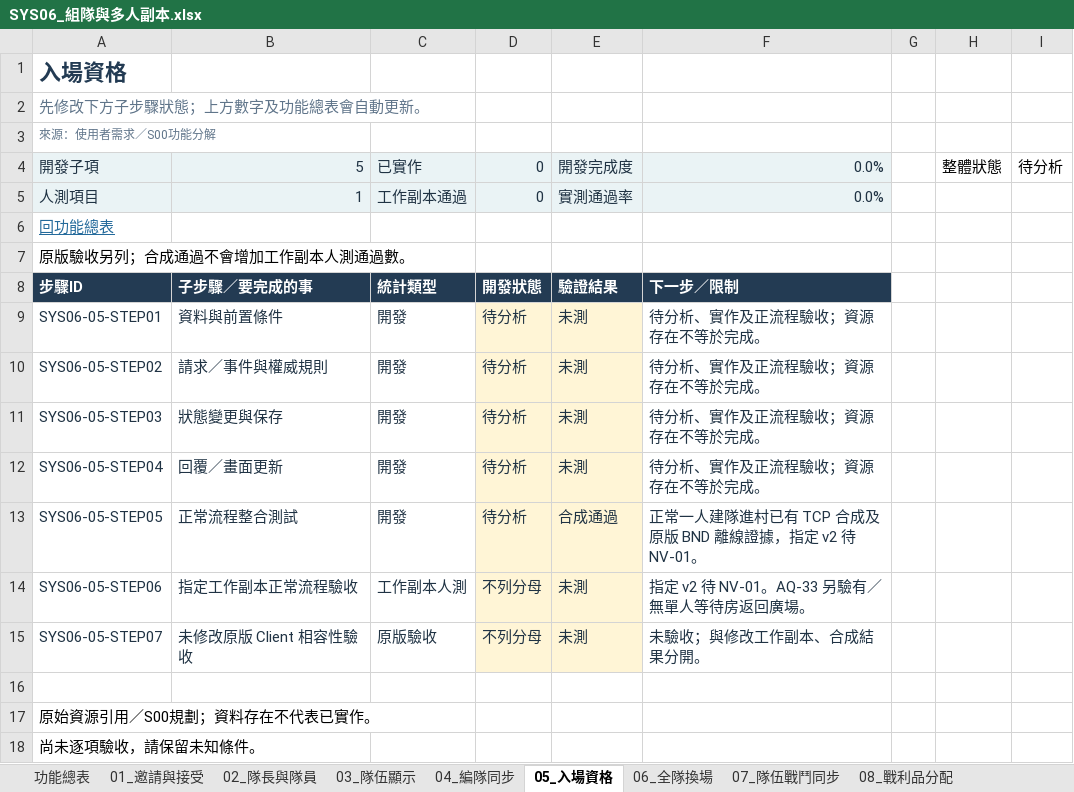
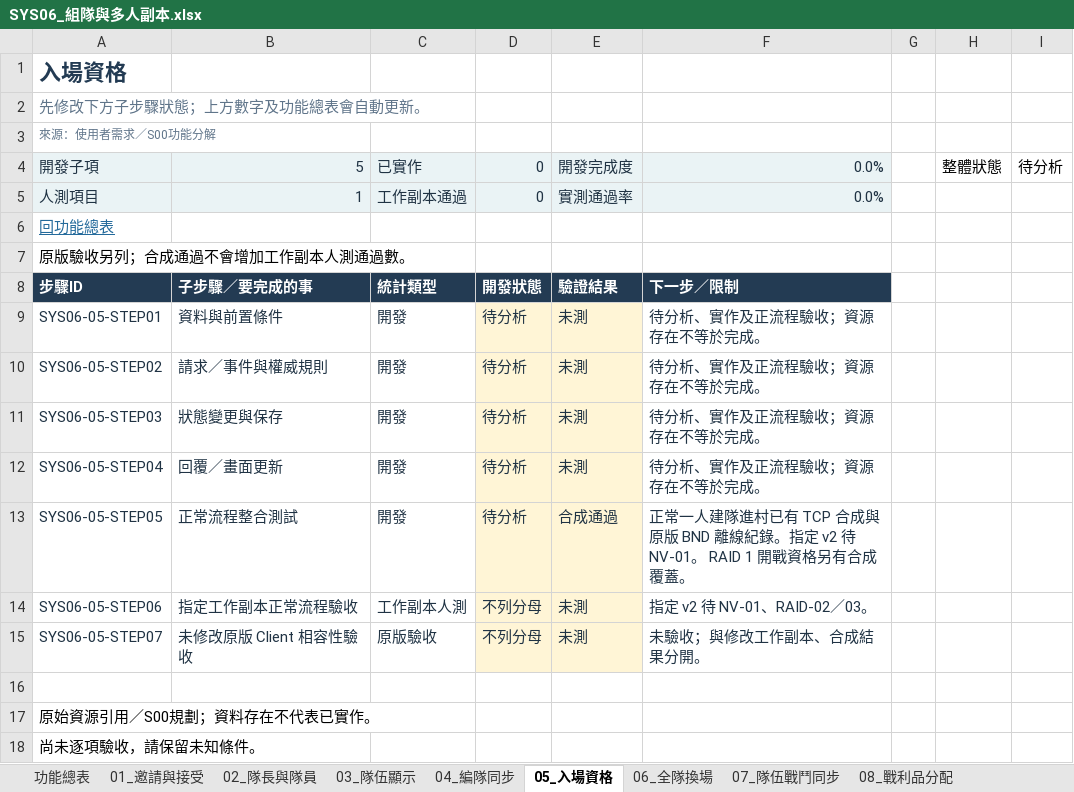
Before and after one commit to we88ec3-prog/ttr_anal_multi, an Excel workbook: workbooks/tartaros-kr/functional-roadmap/SYS06_組隊與多人副本.xlsx, sheet 05_入場資格, drawn as a sheet; values as stored, in another font and other column widths than the file's, no borders; conditional formats and table styles not drawn; the diff names each change by its address in the sheet, - before the commit and + after, or states it on an @@ line.

```diff
--- a/workbooks/tartaros-kr/functional-roadmap/SYS06_組隊與多人副本.xlsx (sheet 05_入場資格)
+++ b/workbooks/tartaros-kr/functional-roadmap/SYS06_組隊與多人副本.xlsx (sheet 05_入場資格)
-F13: …TCP 合成及原版 BND 離線證據，指定 v2 待 NV-01。
+F13: …TCP 合成與原版 BND 離線紀錄。指定 v2 待 NV-01。 RAID 1 開戰資格另有合成覆蓋。
-F14: 指定 v2 待 NV-01。AQ-33 另驗有／無單人等待房返回廣場。
+F14: 指定 v2 待 NV-01、RAID-02／03。
```
Also changed, not shown: sheet 功能總表, workbooks/tartaros-kr/06_測試驗收.xlsx, workbooks/tartaros-kr/functional-roadmap/SYS05_村莊切換與場景.xlsx, 12 other files.
